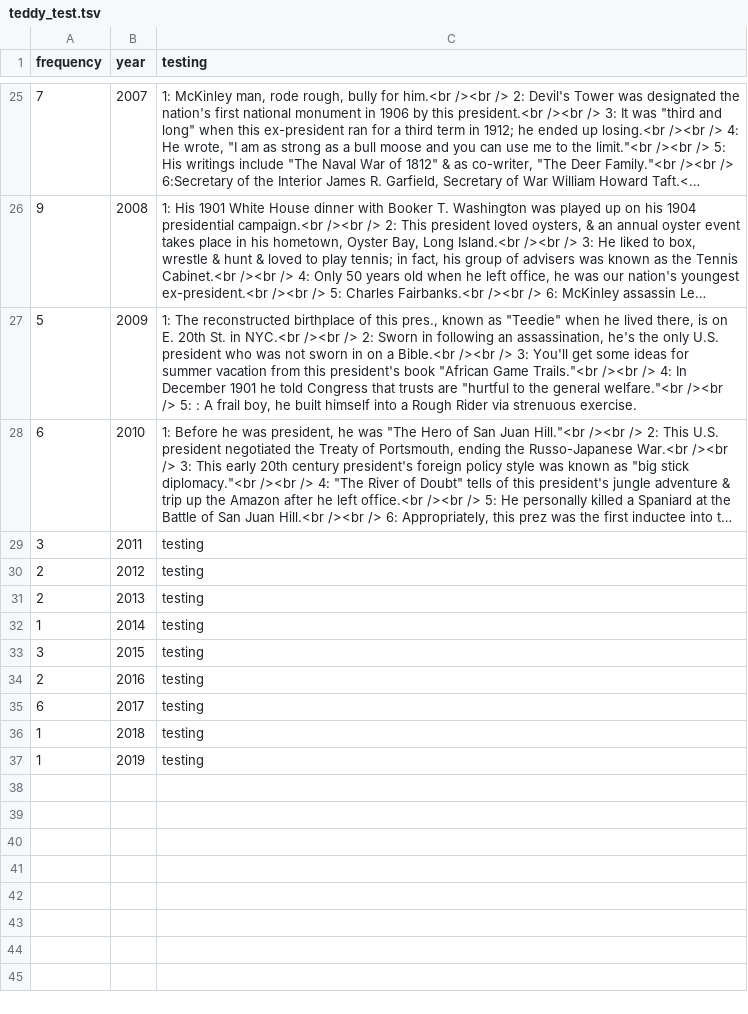
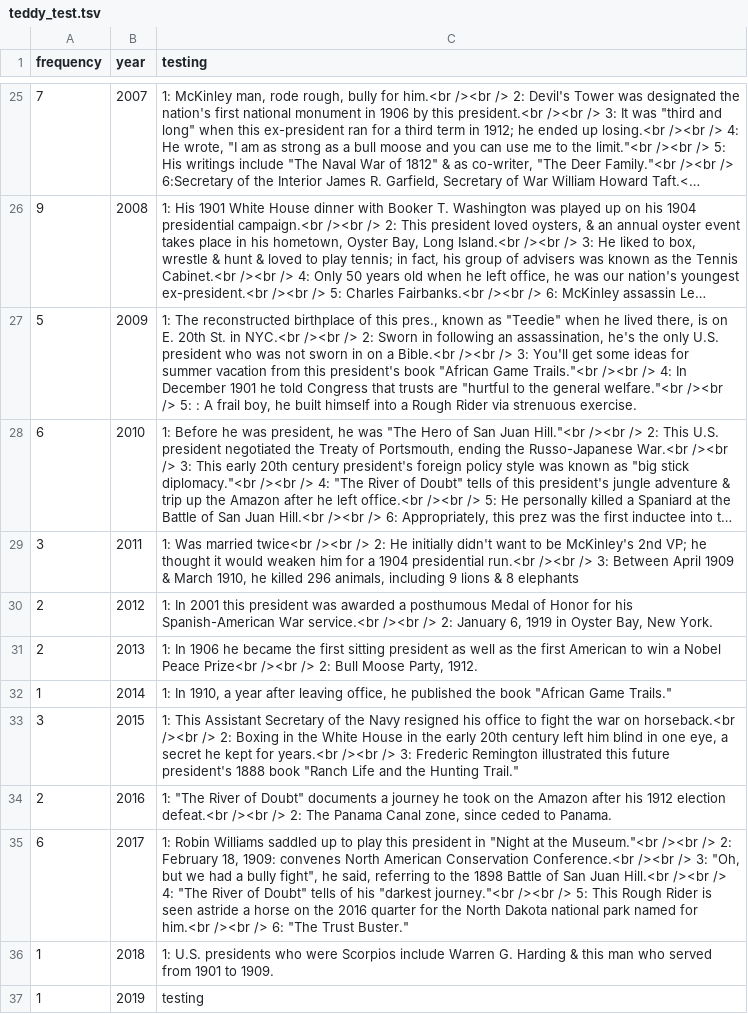
Before and after one commit to natephil/wikipresidents, a TSV file: teddy_test.tsv, drawn as a sheet; only a part is shown, gaps mark what is left out; long unchanged cells end in …; the diff names each change by its address in the sheet, - before the commit and + after, or states it on an @@ line.

Commit message:
Update teddy_test.tsv

```diff
--- a/teddy_test.tsv
+++ b/teddy_test.tsv
-C29 (testing): testing
+C29 (testing): 1: Was married twice<br /><br /> 2: He initially didn't want to be McKinley's 2nd VP; he thought it would weaken him for a 1904 presidential run.<br /><br /> 3: Between April 1909 & March 1910, he killed 296 animals, including 9 lions & 8 elephants
-C30 (testing): testing
+C30 (testing): 1: In 2001 this president was awarded a posthumous Medal of Honor for his Spanish-American War service.<br /><br /> 2: January 6, 1919 in Oyster Bay, New York.
-C31 (testing): testing
+C31 (testing): 1: In 1906 he became the first sitting president as well as the first American to win a Nobel Peace Prize<br /><br /> 2: Bull Moose Party, 1912.
-C32 (testing): testing
+C32 (testing): 1: In 1910, a year after leaving office, he published the book "African Game Trails."
-C33 (testing): testing
+C33 (testing): 1: This Assistant Secretary of the Navy resigned his office to fight the war on horseback.<br /><br /> 2: Boxing in the White House in the early 20th century left him blind in one eye, a secret he kept for years.<br /><br /> 3: Frederic Remington illustrated this future president's 1888 book "Ranch Life and the Hunting Trail."
-C34 (testing): testing
+C34 (testing): 1: "The River of Doubt" documents a journey he took on the Amazon after his 1912 election defeat.<br /><br /> 2: The Panama Canal zone, since ceded to Panama.
-C35 (testing): testing
+C35 (testing): 1: Robin Williams saddled up to play this president in "Night at the Museum."<br /><br /> 2: February 18, 1909: convenes North American Conservation Conference.<br /><br /> 3: "Oh, but we had a bully fight", he said, referring to the 1898 Battle of San Juan Hill.<br /><br /> 4: "The River of Doubt" tells of his "darkest journey."<br /><br /> 5: This Rough Rider is seen astride a horse on the 2016 quarter for the North Dakota national park named for him.<br /><br /> 6: "The Trust Buster."
-C36 (testing): testing
+C36 (testing): 1: U.S. presidents who were Scorpios include Warren G. Harding & this man who served from 1901 to 1909.
```
